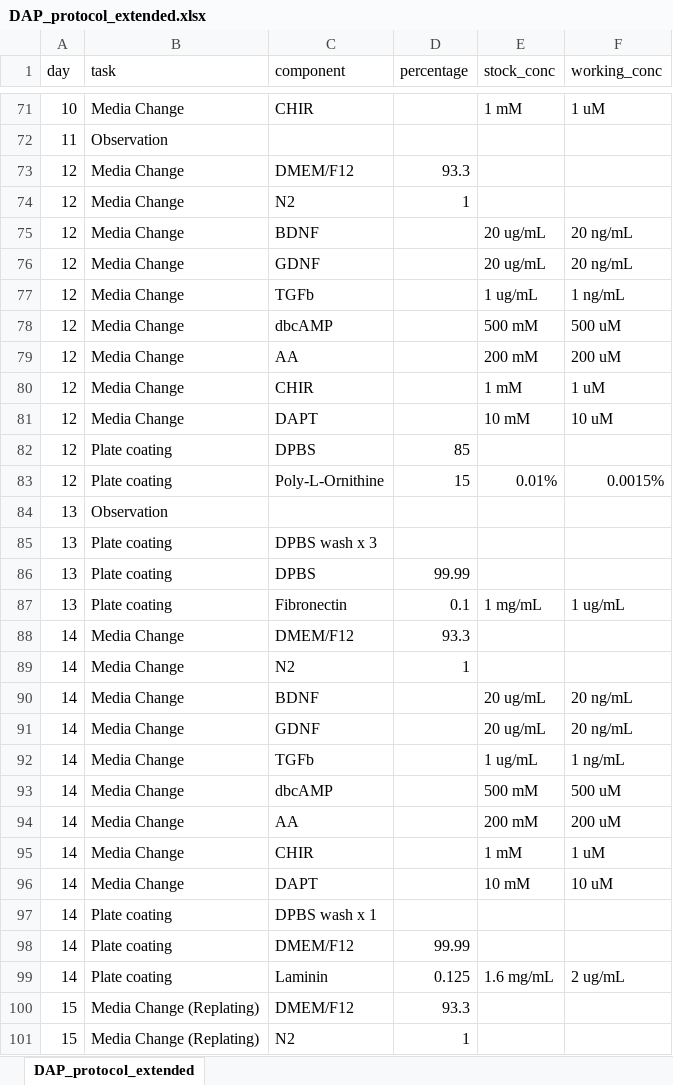
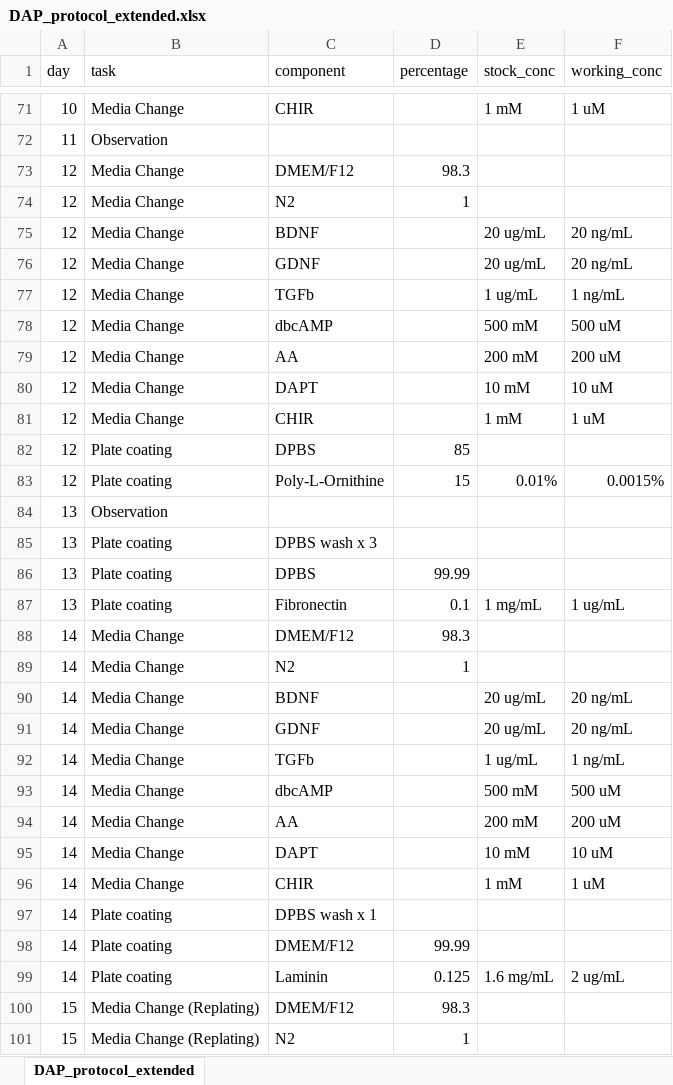
Before and after one commit to BBhyeon/DAN_scheaduler, an Excel workbook: DAP_protocol_extended.xlsx, sheet DAP_protocol_extended, drawn as a sheet; only a part is shown, gaps mark what is left out; values as stored, in another font and other column widths than the file's, no cell formats; the diff names each change by its address in the sheet, - before the commit and + after, or states it on an @@ line.

```diff
--- a/DAP_protocol_extended.xlsx (sheet DAP_protocol_extended)
+++ b/DAP_protocol_extended.xlsx (sheet DAP_protocol_extended)
-D73 (percentage): 93.3
+D73 (percentage): 98.3
@@ row 81 moved to row 80: 12 @@
-D88 (percentage): 93.3
+D88 (percentage): 98.3
@@ row 96 moved to row 95: 14 @@
-D100 (percentage): 93.3
+D100 (percentage): 98.3
```
Also changed, not shown: cell formats.
